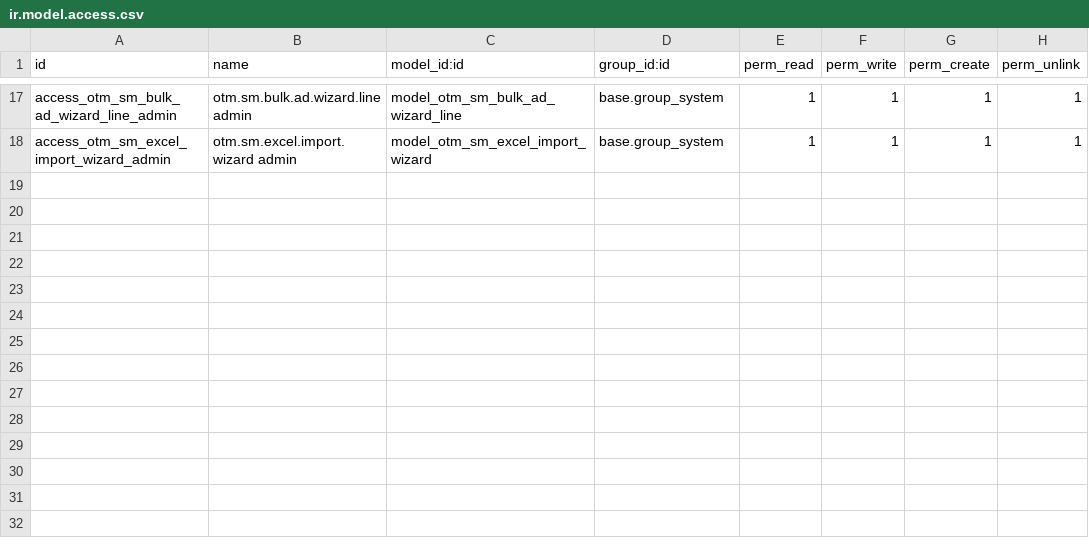
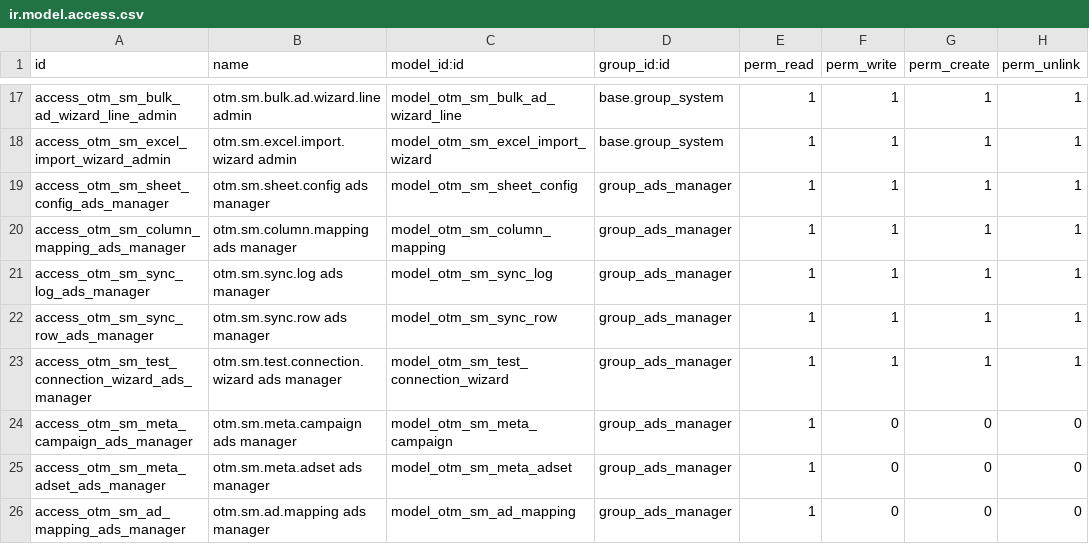
Before and after one commit to otomatercom-cloud/social_media_sync, a CSV file: security/ir.model.access.csv, drawn as a sheet; only a part is shown, gaps mark what is left out.

```diff
--- a/security/ir.model.access.csv
+++ b/security/ir.model.access.csv
@@ -18 +18,9 @@ access_otm_sm_bulk_ad_wizard_line_admin,otm.sm.bulk.ad.wizard.line admin,model_o
 access_otm_sm_excel_import_wizard_admin,otm.sm.excel.import.wizard admin,model_otm_sm_excel_import_wizard,base.group_system,1,1,1,1
+access_otm_sm_sheet_config_ads_manager,otm.sm.sheet.config ads manager,model_otm_sm_sheet_config,group_ads_manager,1,1,1,1
+access_otm_sm_column_mapping_ads_manager,otm.sm.column.mapping ads manager,model_otm_sm_column_mapping,group_ads_manager,1,1,1,1
+access_otm_sm_sync_log_ads_manager,otm.sm.sync.log ads manager,model_otm_sm_sync_log,group_ads_manager,1,1,1,1
+access_otm_sm_sync_row_ads_manager,otm.sm.sync.row ads manager,model_otm_sm_sync_row,group_ads_manager,1,1,1,1
+access_otm_sm_test_connection_wizard_ads_manager,otm.sm.test.connection.wizard ads manager,model_otm_sm_test_connection_wizard,group_ads_manager,1,1,1,1
+access_otm_sm_meta_campaign_ads_manager,otm.sm.meta.campaign ads manager,model_otm_sm_meta_campaign,group_ads_manager,1,0,0,0
+access_otm_sm_meta_adset_ads_manager,otm.sm.meta.adset ads manager,model_otm_sm_meta_adset,group_ads_manager,1,0,0,0
+access_otm_sm_ad_mapping_ads_manager,otm.sm.ad.mapping ads manager,model_otm_sm_ad_mapping,group_ads_manager,1,0,0,0
```
Also changed, not shown: 3 other files.
